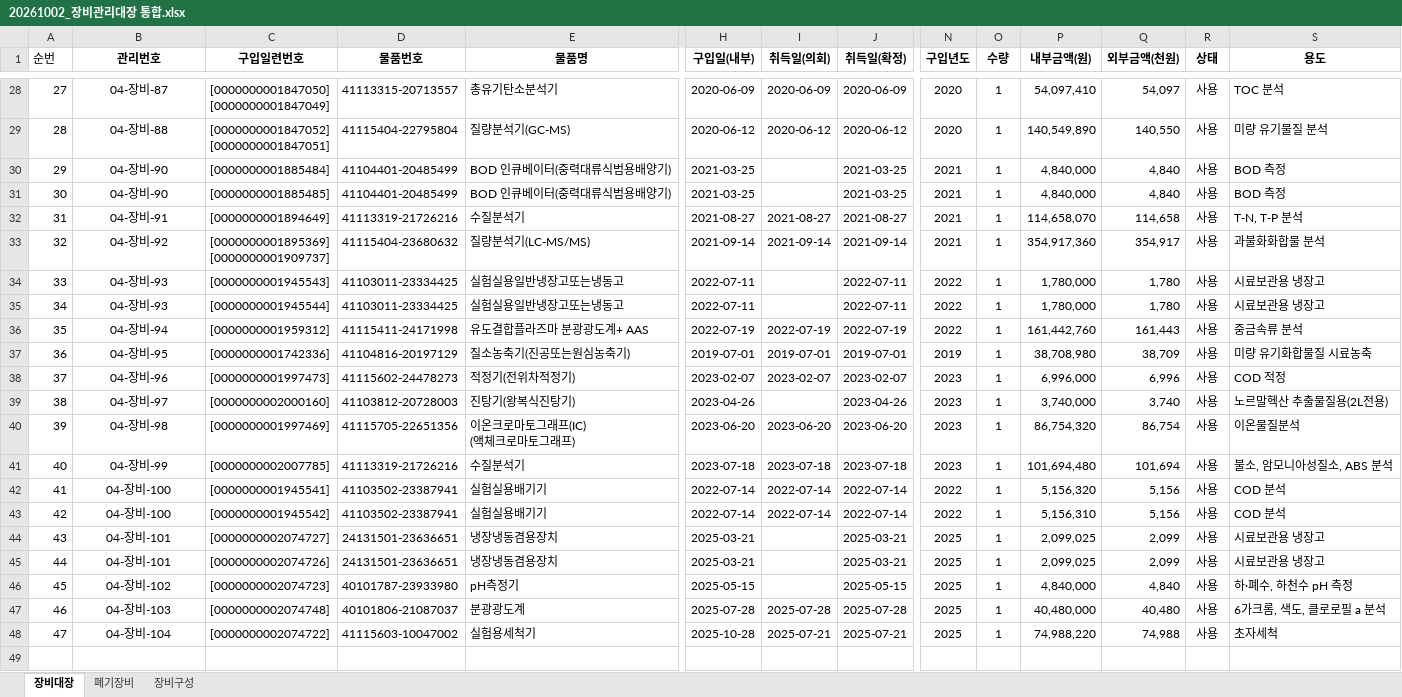
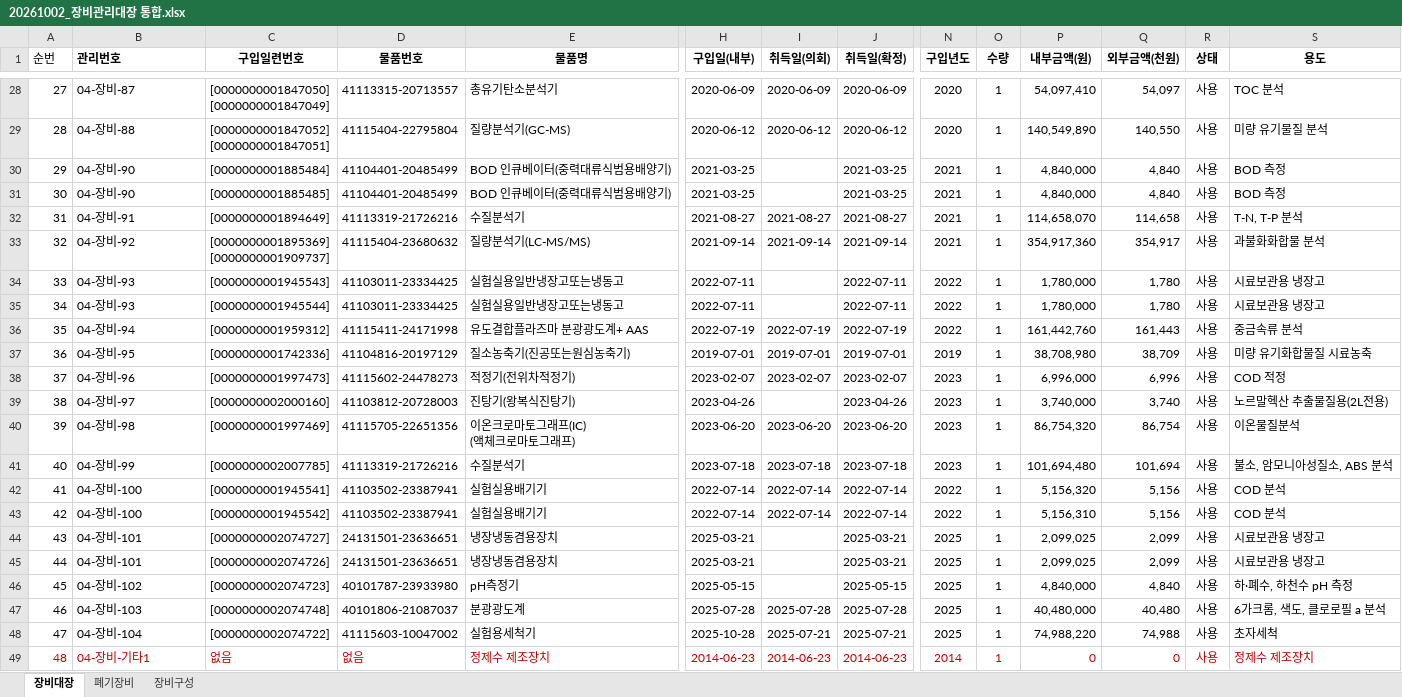
Before and after one commit to lolsaless/learning, an Excel workbook: dev_Python/1. 업무/2. 수질환경/3. Excel to Word 변환 장비대장/20261002_장비대장 html 프로그램 개발 자료/20261002_장비관리대장 통합.xlsx, sheet 장비대장, drawn as a sheet; only a part is shown, gaps mark what is left out; values as stored, in another font and other column widths than the file's, no borders; rows hold the shown columns only; the diff covers the shown part only; the diff names each change by its address in the sheet, - before the commit and + after, or states it on an @@ line.

```diff
--- a/dev_Python/1. 업무/2. 수질환경/3. Excel to Word 변환 장비대장/20261002_장비대장 html 프로그램 개발 자료/20261002_장비관리대장 통합.xlsx (sheet 장비대장)
+++ b/dev_Python/1. 업무/2. 수질환경/3. Excel to Word 변환 장비대장/20261002_장비대장 html 프로그램 개발 자료/20261002_장비관리대장 통합.xlsx (sheet 장비대장)
-B1:B48 alignment: center
+B1:B48 alignment: left
+row 49: 48 | 04-장비-기타1 | 없음 | 없음 | 정제수 제조장치 | 2014-06-23 | 2014-06-23 | 2014-06-23 | 2014 | 1 | 0 | 0 | 사용 | 정제수 제조장치
```
Also changed, not shown: cell formats elsewhere in this sheet, sheet 장비구성.
